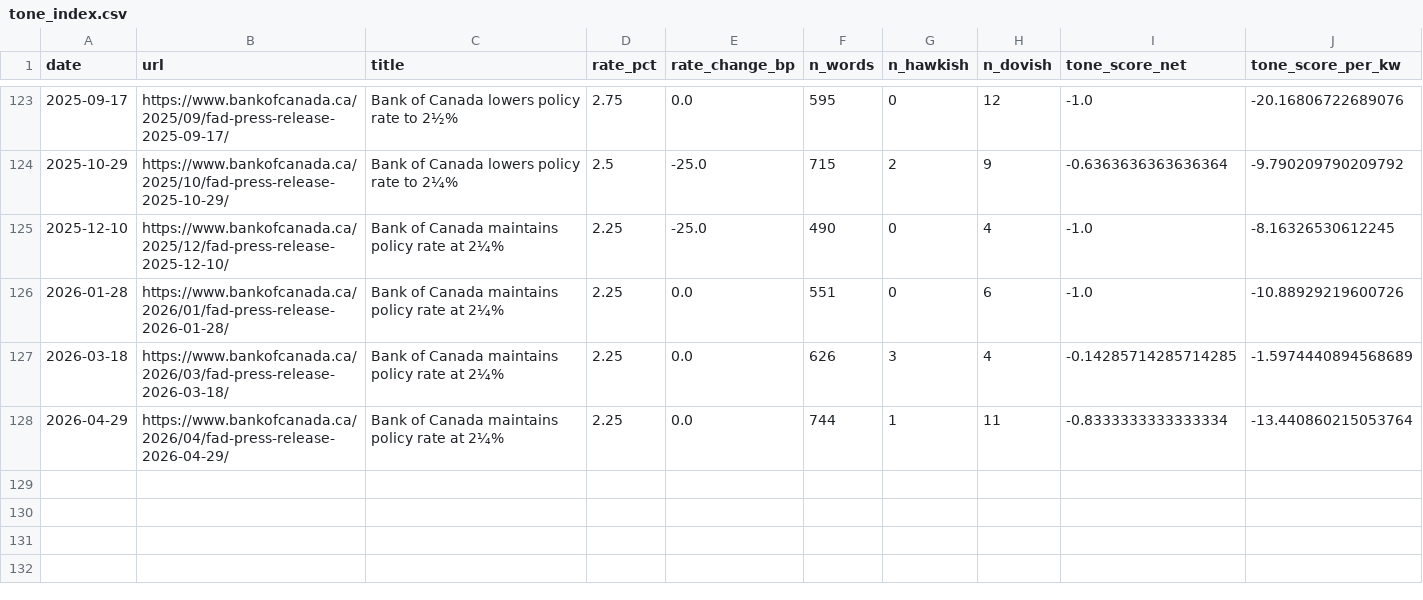
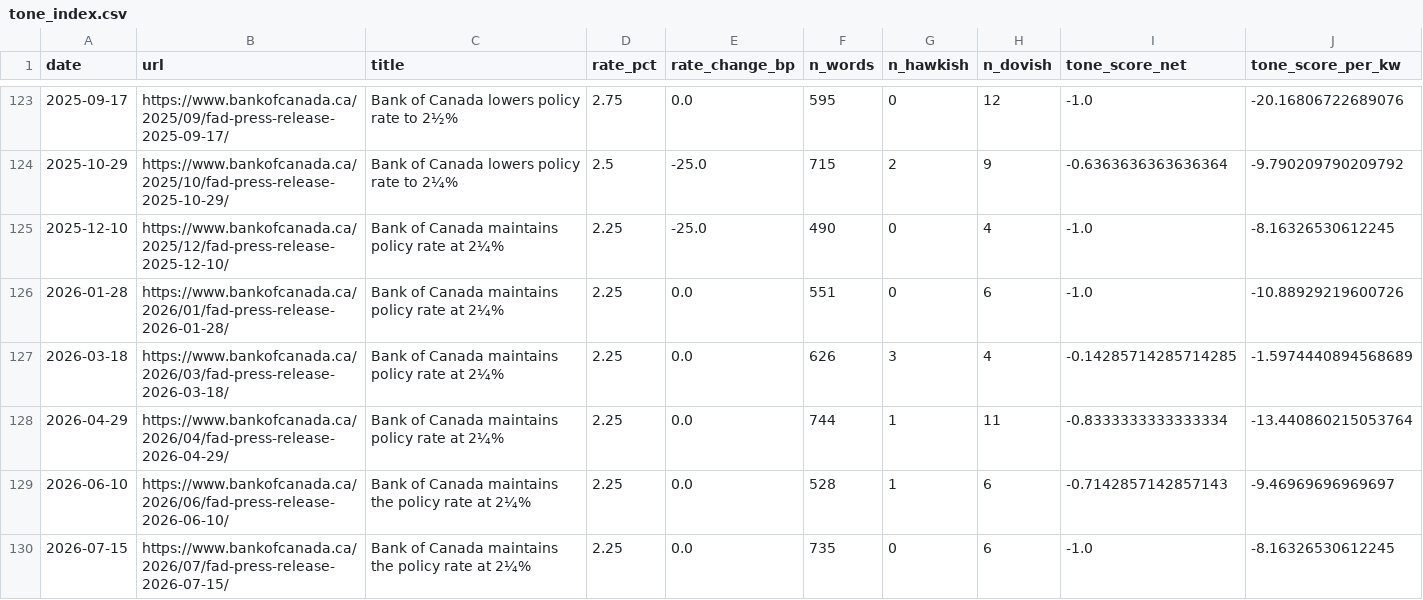
Before and after one commit to ulrich-e-r-djidonou/bdc-fedspeak, a CSV file: data/processed/tone_index.csv, drawn as a sheet; only a part is shown, gaps mark what is left out.

```diff
--- a/data/processed/tone_index.csv
+++ b/data/processed/tone_index.csv
@@ -128 +128,3 @@ date,url,title,rate_pct,rate_change_bp,n_words,n_hawkish,n_dovish,tone_score_net
 2026-04-29,https://www.bankofcanada.ca/2026/04/fad-press-release-2026-04-29/,Bank of Canada maintains policy rate at 2¼%,2.25,0.0,744,1,11,-0.8333333333333334,-13.440860215053764
+2026-06-10,https://www.bankofcanada.ca/2026/06/fad-press-release-2026-06-10/,Bank of Canada maintains the policy rate at 2¼%,2.25,0.0,528,1,6,-0.7142857142857143,-9.46969696969697
+2026-07-15,https://www.bankofcanada.ca/2026/07/fad-press-release-2026-07-15/,Bank of Canada maintains the policy rate at 2¼%,2.25,0.0,735,0,6,-1.0,-8.16326530612245
```
Also changed, not shown: data/market/market_series_wide.csv, data/processed/tone_diagnostics.csv, 8 other files.
